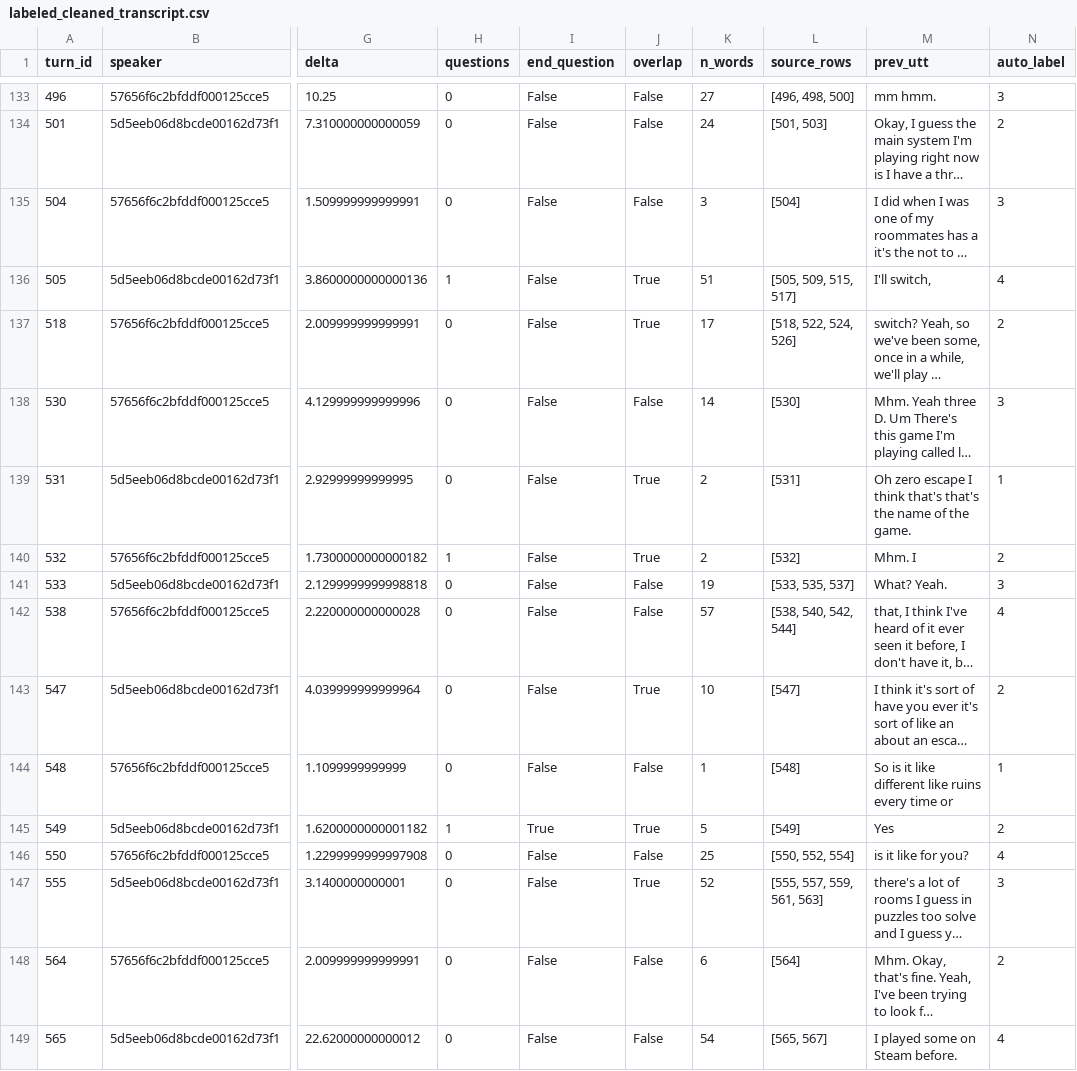
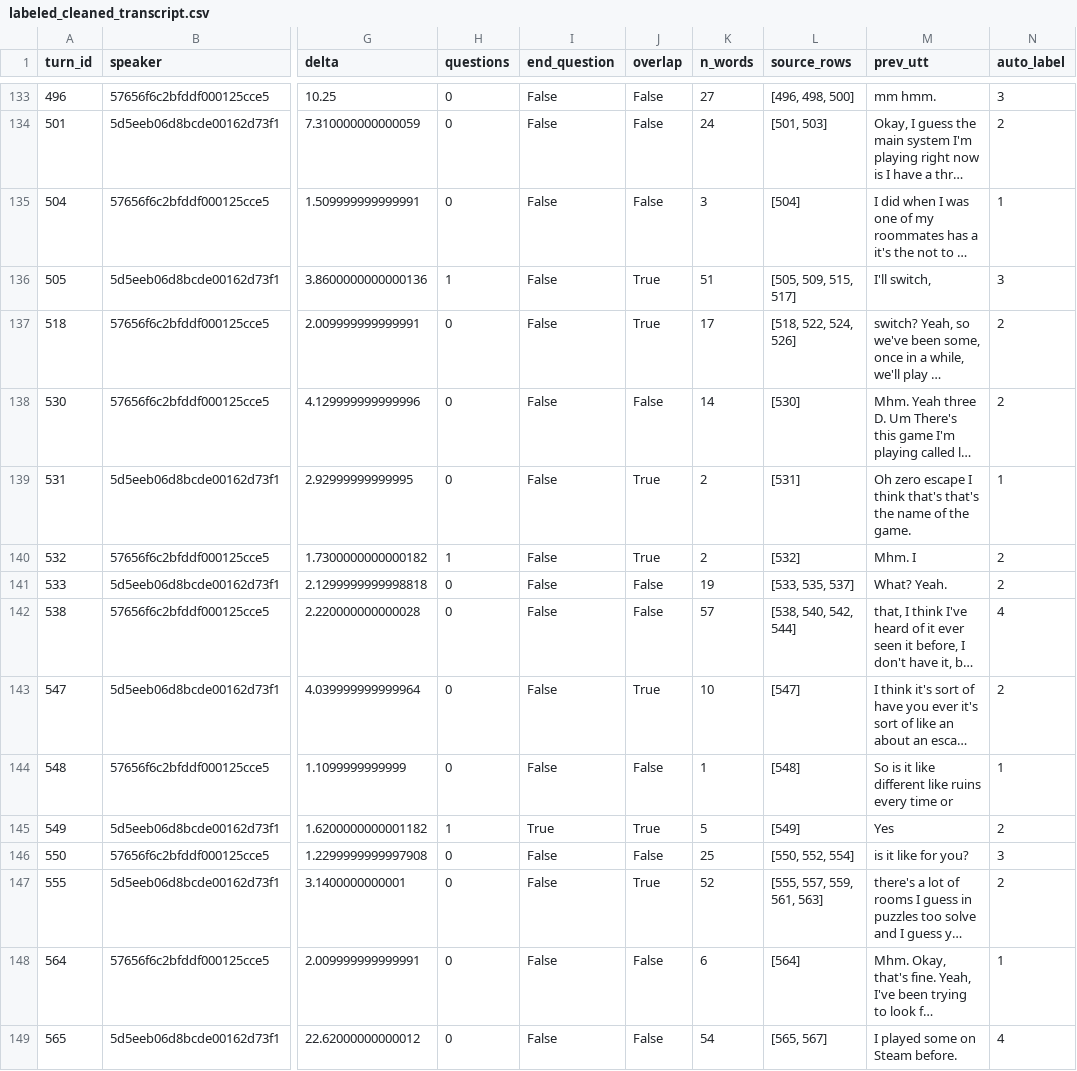
Before and after one commit to Kane-Pan/automatic-utterance-transcript-labeler, a CSV file: results/labeled_cleaned_transcript.csv, drawn as a sheet; only a part is shown, gaps mark what is left out; long unchanged cells end in …; the diff covers the shown part only; the diff names each change by its address in the sheet, - before the commit and + after, or states it on an @@ line.

```diff
--- a/results/labeled_cleaned_transcript.csv
+++ b/results/labeled_cleaned_transcript.csv
-N135 (auto_label): 3
+N135 (auto_label): 1
-N136 (auto_label): 4
+N136 (auto_label): 3
-N138 (auto_label): 3
+N138 (auto_label): 2
-N141 (auto_label): 3
+N141 (auto_label): 2
-N146 (auto_label): 4
+N146 (auto_label): 3
-N147 (auto_label): 3
+N147 (auto_label): 2
-N148 (auto_label): 2
+N148 (auto_label): 1
```
Also changed, not shown: 105 edited cells elsewhere in this file, data/manually_labeled_transcript.csv, results/labeled_transcript.csv, 3 other files.
